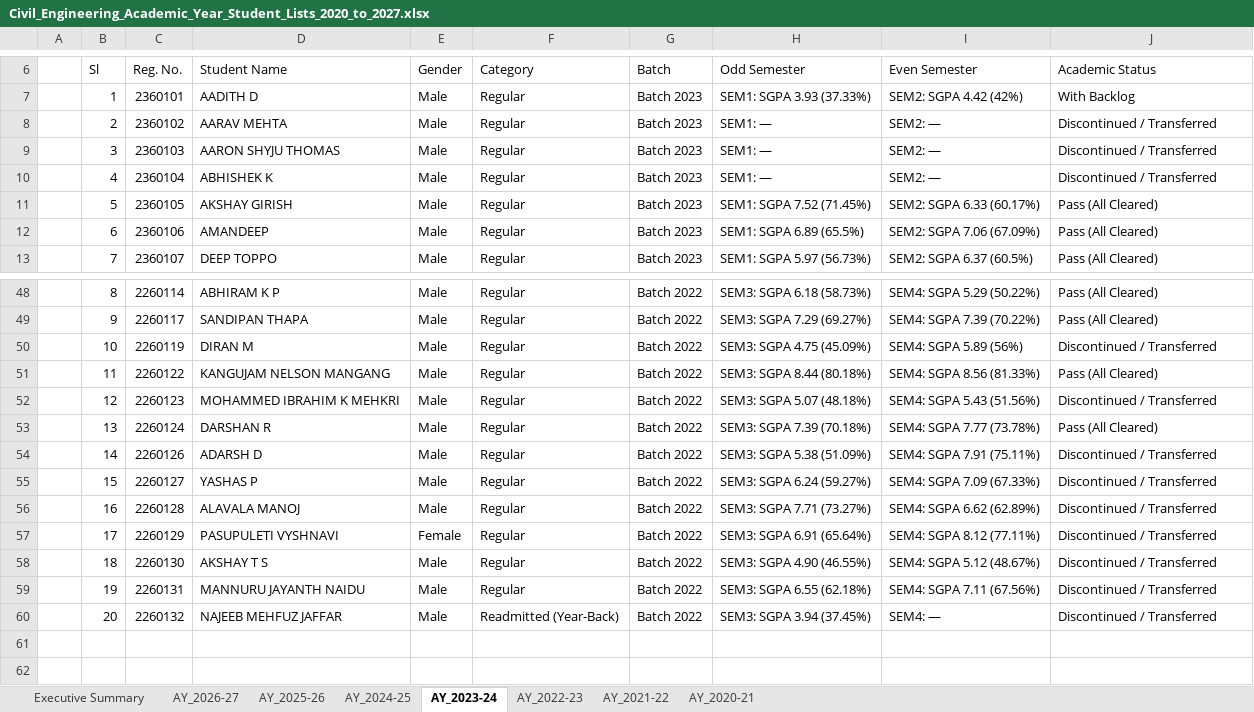
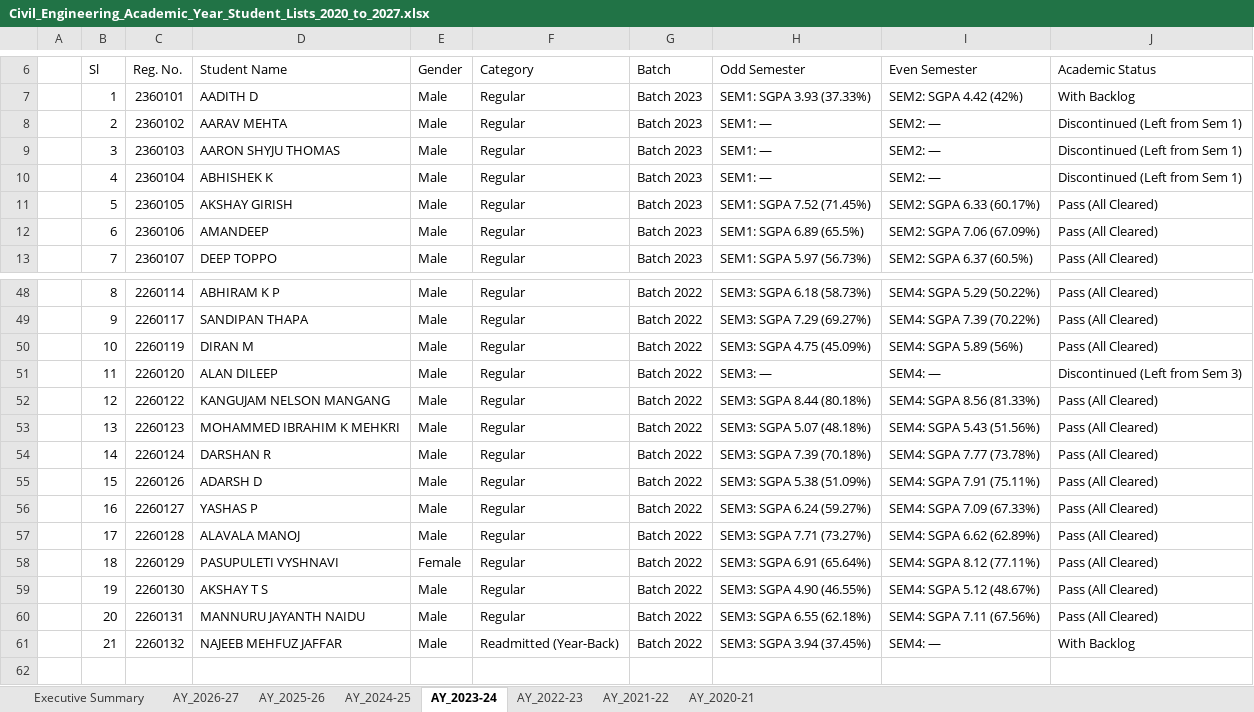
Before and after one commit to PradhanArpan/NBA_StudentProgression, an Excel workbook: Civil_Engineering_Academic_Year_Student_Lists_2020_to_2027.xlsx, sheet AY_2023-24, drawn as a sheet; only a part is shown, gaps mark what is left out; the shorter side is filled out with more unchanged rows; values as stored, in another font and other column widths than the file's, no cell formats; addresses are those after the commit; the diff covers the shown part only; the diff names each change by its address in the sheet, - before the commit and + after, or states it on an @@ line.

Commit message:
feat: Add progression status & year-back lineage manager in student modal and enforce junior batch transfer logic

```diff
--- a/Civil_Engineering_Academic_Year_Student_Lists_2020_to_2027.xlsx (sheet AY_2023-24)
+++ b/Civil_Engineering_Academic_Year_Student_Lists_2020_to_2027.xlsx (sheet AY_2023-24)
-J8:J10: Discontinued / Transferred
+J8:J10: Discontinued (Left from Sem 1)
-J50: Discontinued / Transferred
+J50: Pass (All Cleared)
+row 51:  | 11 | 2260120 | ALAN DILEEP | Male | Regular | Batch 2022 | SEM3: — | SEM4: — | Discontinued (Left from Sem 3)
-B52: 11
+B52: 12
-B53: 12
+B53: 13
-J53: Discontinued / Transferred
+J53: Pass (All Cleared)
-B54: 13
+B54: 14
-B55: 14
+B55: 15
-J55:J60: Discontinued / Transferred
+J55:J60: Pass (All Cleared)
-B56: 15
+B56: 16
-B57: 16
+B57: 17
-B58: 17
+B58: 18
-B59: 18
+B59: 19
-B60: 19
+B60: 20
-B61: 20
+B61: 21
-J61: Discontinued / Transferred
+J61: With Backlog
```
Also changed, not shown: 13 edited cells elsewhere in this sheet, sheet AY_2024-25, sheet AY_2025-26, sheet AY_2022-23, sheet AY_2026-27, sheet Executive Summary, sheet AY_2021-22, 1 more sheet, cell formats, public/Civil_Engineering_Academic_Year_Student_Lists_2020_to_2027.xlsx, 2 other files.
